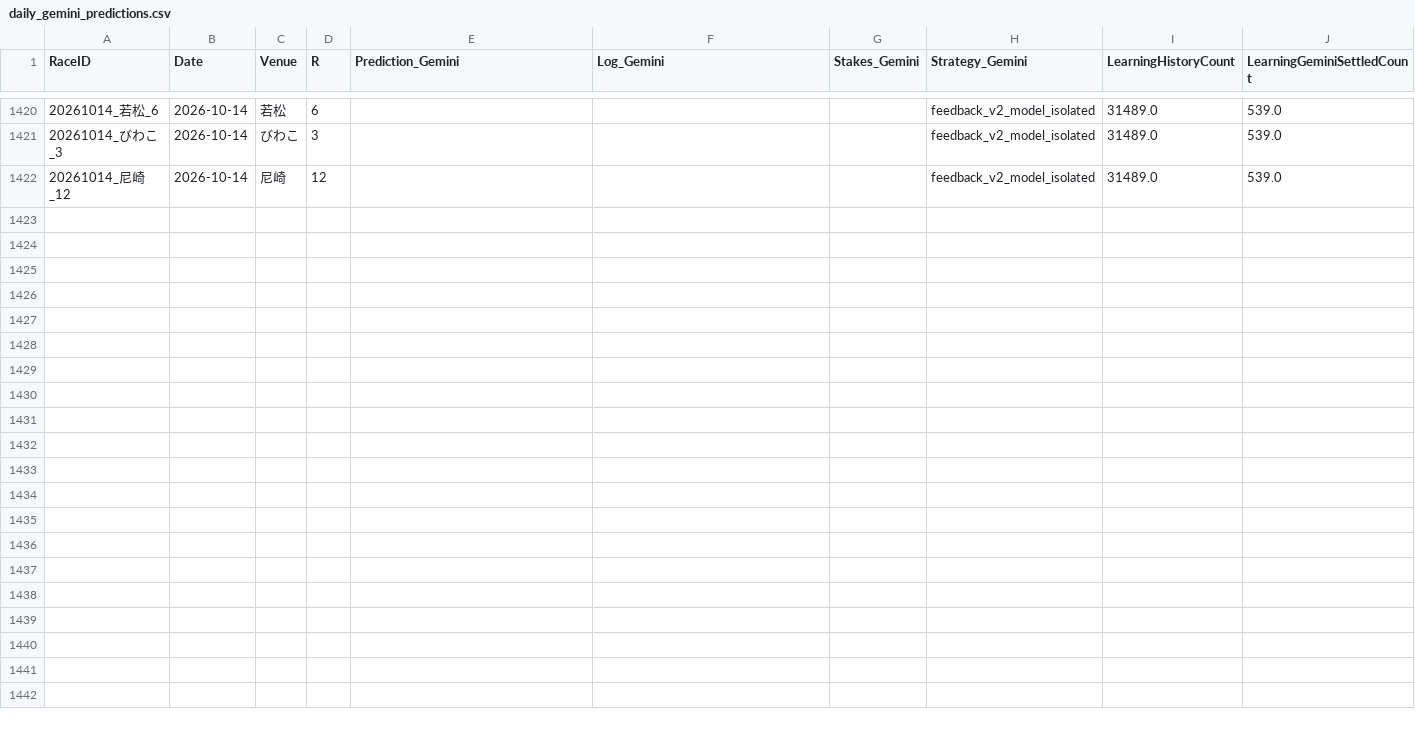
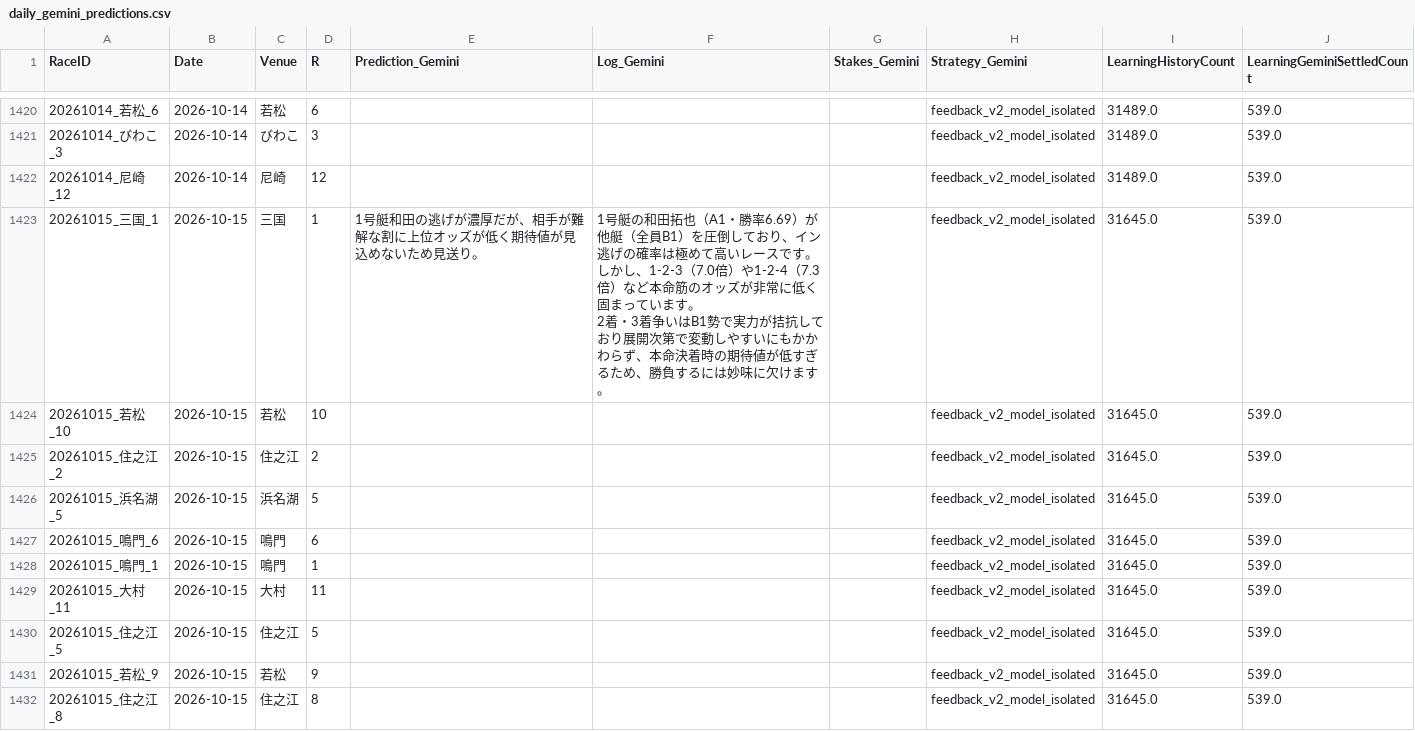
Before and after one commit to kids-masaru/Play, a CSV file: dashboard/public/daily_data/daily_gemini_predictions.csv, drawn as a sheet; only a part is shown, gaps mark what is left out; ↵ is a line break in a cell; the diff covers the shown part only; the diff names each change by its address in the sheet, - before the commit and + after, or states it on an @@ line.

Commit message:
Auto-update dashboard data: 2026-10-16 00:10:46

```diff
--- a/dashboard/public/daily_data/daily_gemini_predictions.csv
+++ b/dashboard/public/daily_data/daily_gemini_predictions.csv
+row 1423: 20261015_三国_1 | 2026-10-15 | 三国 | 1 | 1号艇和田の逃げが濃厚だが、相手が難解な割に上位オッズが低く期待値が見込めないため見送り。 | 1号艇の和田拓也（A1・勝率6.69）が他艇（全員B1）を圧倒しており、イン逃げの確率は極めて高いレースです。 ↵ しかし、1-2-3（7.0倍）や1-2-4（7.3倍）など本命筋のオッズが非常に低く固まっています。 ↵ 2着・3着争いはB1勢で実力が拮抗しており展開次第で変動しやすいにもかかわらず、本命決着時の期待値が低すぎるため、勝負するには妙味に欠けます。 |  | feedback_v2_model_isolated | 31645.0 | 539.0
+row 1424: 20261015_若松_10 | 2026-10-15 | 若松 | 10 |  |  |  | feedback_v2_model_isolated | 31645.0 | 539.0
+row 1425: 20261015_住之江_2 | 2026-10-15 | 住之江 | 2 |  |  |  | feedback_v2_model_isolated | 31645.0 | 539.0
+row 1426: 20261015_浜名湖_5 | 2026-10-15 | 浜名湖 | 5 |  |  |  | feedback_v2_model_isolated | 31645.0 | 539.0
+row 1427: 20261015_鳴門_6 | 2026-10-15 | 鳴門 | 6 |  |  |  | feedback_v2_model_isolated | 31645.0 | 539.0
+row 1428: 20261015_鳴門_1 | 2026-10-15 | 鳴門 | 1 |  |  |  | feedback_v2_model_isolated | 31645.0 | 539.0
+row 1429: 20261015_大村_11 | 2026-10-15 | 大村 | 11 |  |  |  | feedback_v2_model_isolated | 31645.0 | 539.0
+row 1430: 20261015_住之江_5 | 2026-10-15 | 住之江 | 5 |  |  |  | feedback_v2_model_isolated | 31645.0 | 539.0
+row 1431: 20261015_若松_9 | 2026-10-15 | 若松 | 9 |  |  |  | feedback_v2_model_isolated | 31645.0 | 539.0
+row 1432: 20261015_住之江_8 | 2026-10-15 | 住之江 | 8 |  |  |  | feedback_v2_model_isolated | 31645.0 | 539.0
```
Also changed, not shown: 10 added rows elsewhere in this file, daily_data/daily_reflections.csv, dashboard/public/daily_data/daily_player_course_stats.csv, 8 other files.
